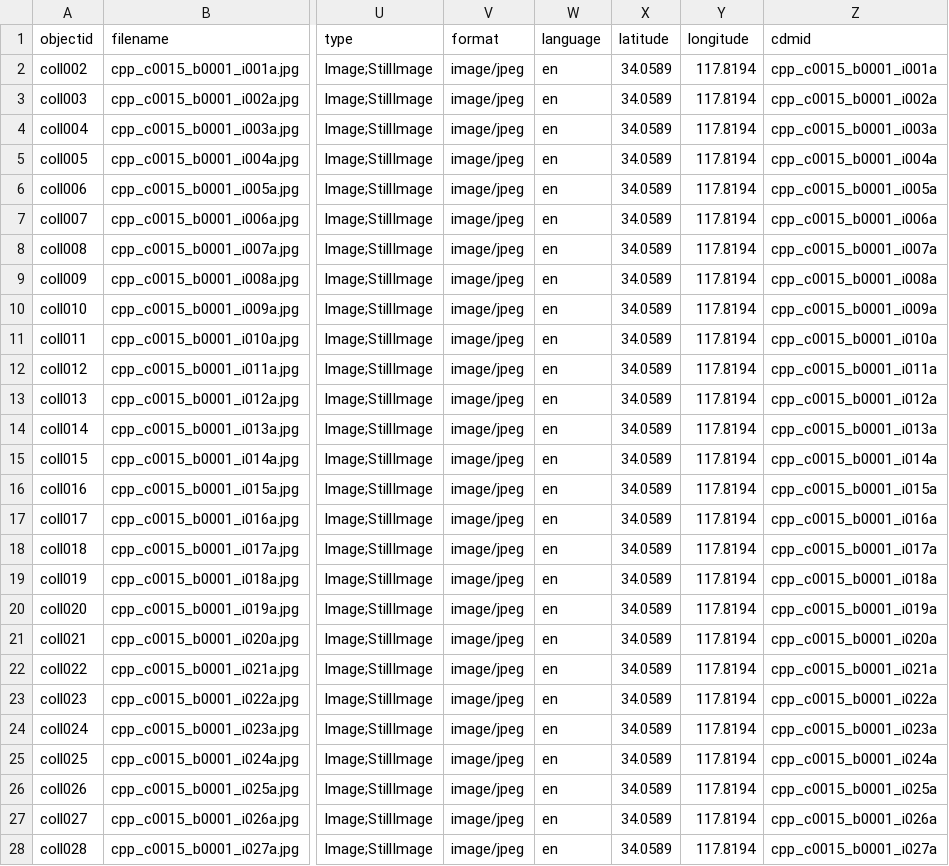
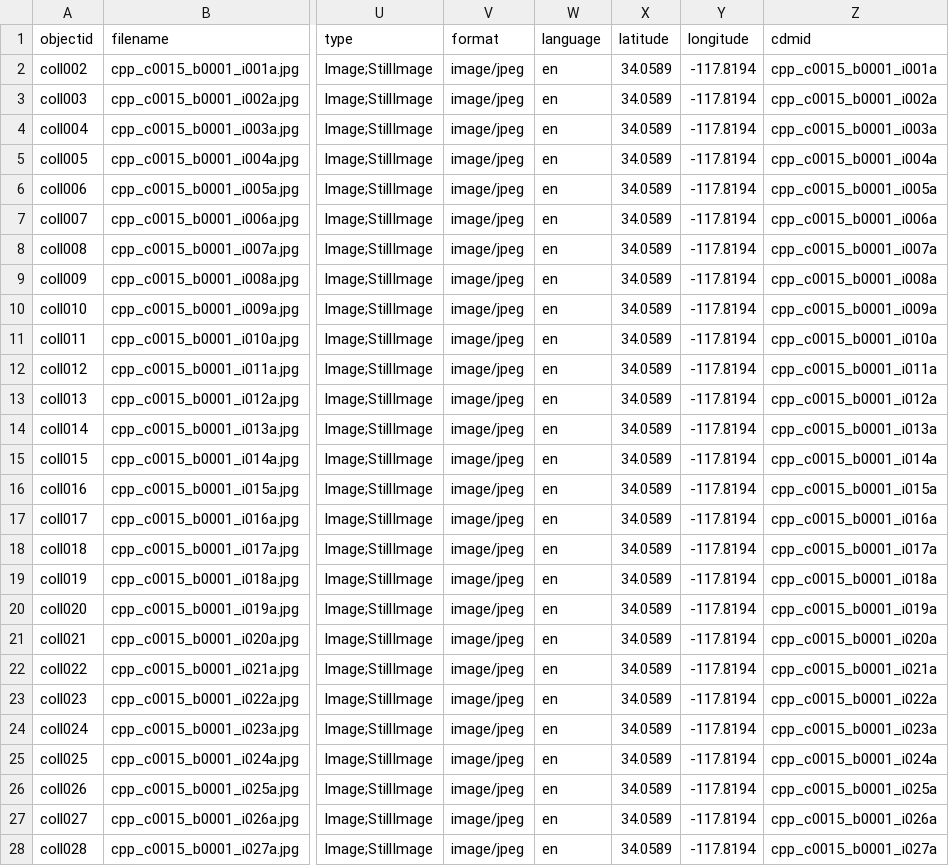
Before and after one commit to CPPLibrary/postcards-compound, a CSV file: _data/postcards_demo.csv, drawn as a sheet; only a part is shown, gaps mark what is left out; the diff covers the shown part only; the diff names each change by its address in the sheet, - before the commit and + after, or states it on an @@ line.

Commit message:
Update postcards_demo.csv

```diff
--- a/_data/postcards_demo.csv
+++ b/_data/postcards_demo.csv
-Y2:Y28 (longitude): 117.8194
+Y2:Y28 (longitude): -117.8194
```
Also changed, not shown: 101 edited cells elsewhere in this file.
